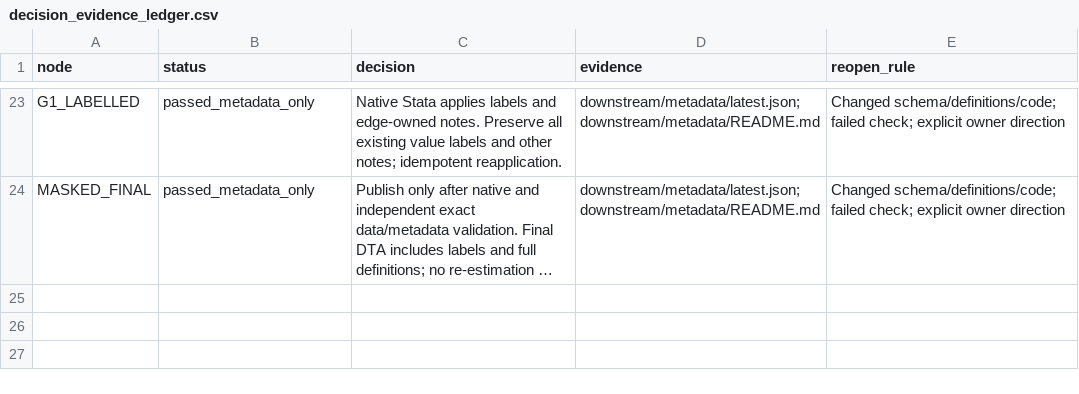
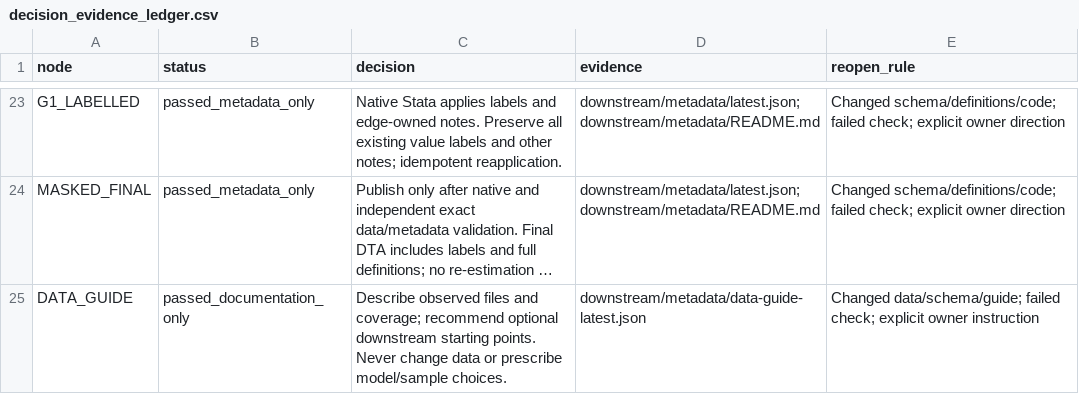
Before and after one commit to natanaelwgm/2026-kolega-den-bps-repo, a CSV file: downstream/dag/registries/decision_evidence_ledger.csv, drawn as a sheet; only a part is shown, gaps mark what is left out; long unchanged cells end in …; the diff names each change by its address in the sheet, - before the commit and + after, or states it on an @@ line.

Commit message:
Document final datasets with nonbinding downstream analysis guidance

```diff
--- a/downstream/dag/registries/decision_evidence_ledger.csv
+++ b/downstream/dag/registries/decision_evidence_ledger.csv
+row 25: DATA_GUIDE | passed_documentation_only | Describe observed files and coverage; recommend optional downstream starting points. Never change data or prescribe model/sample choices. | downstream/metadata/data-guide-latest.json | Changed data/schema/guide; failed check; explicit owner instruction
```
Also changed, not shown: downstream/dag/registries/edges.csv, downstream/dag/registries/triage_ledger.csv, 11 other files.
